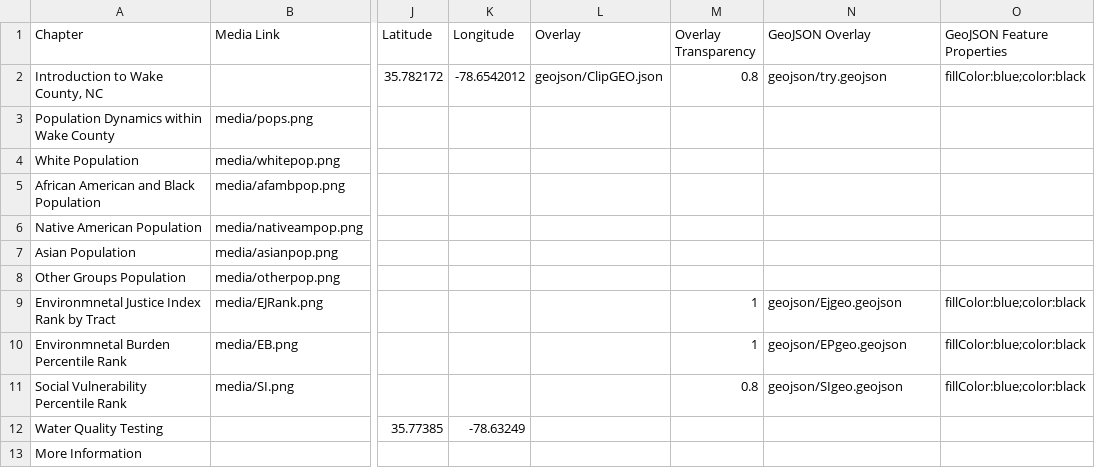
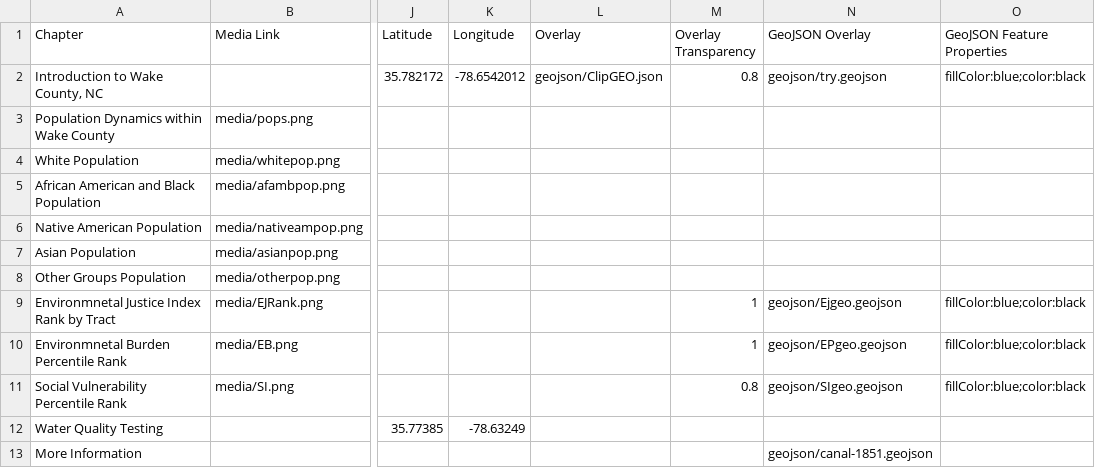
Before and after one commit to cmnottin/Final_Project, a CSV file: csv/Chapters.csv, drawn as a sheet; only a part is shown, gaps mark what is left out; the diff names each change by its address in the sheet, - before the commit and + after, or states it on an @@ line.

Commit message:
testing class

```diff
--- a/csv/Chapters.csv
+++ b/csv/Chapters.csv
-N13 (GeoJSON Overlay): (empty)
+N13 (GeoJSON Overlay): geojson/canal-1851.geojson
```
